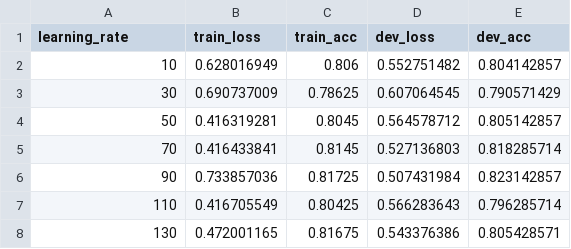
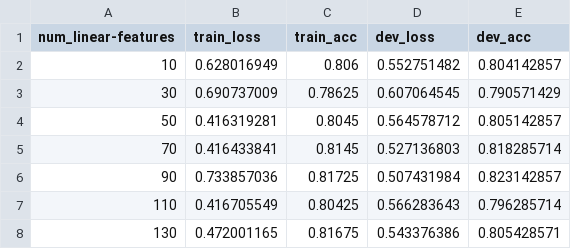
Before and after one commit to Evenstarneko/Machine-learning, a CSV file: HW3/result-best.csv, drawn as a sheet.

```diff
--- a/HW3/result-best.csv
+++ b/HW3/result-best.csv
@@ -1,2 +1,2 @@
-learning_rate,train_loss,train_acc,dev_loss,dev_acc
+num_linear-features,train_loss,train_acc,dev_loss,dev_acc
 10,0.628016949,0.806,0.552751482,0.804142857
```
Also changed, not shown: HW3/best-logs.csv, 58 other files.
